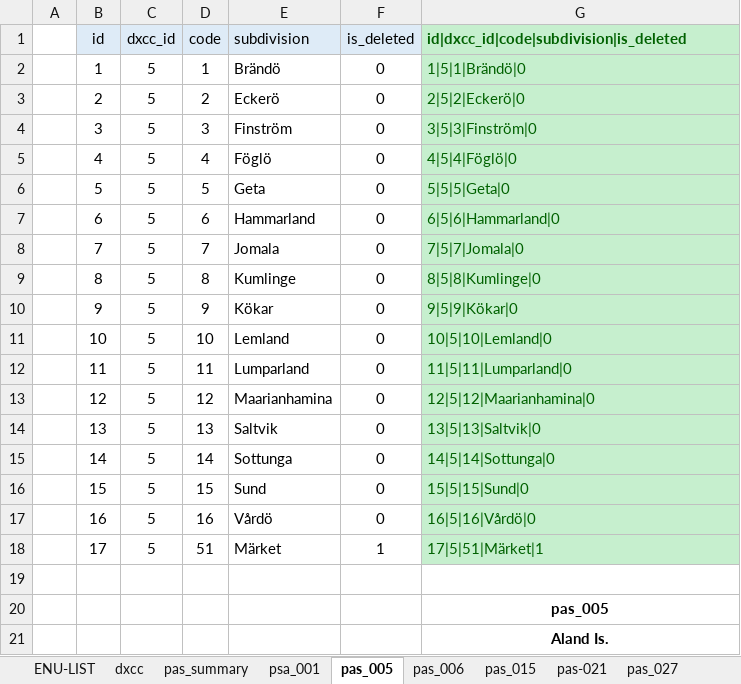
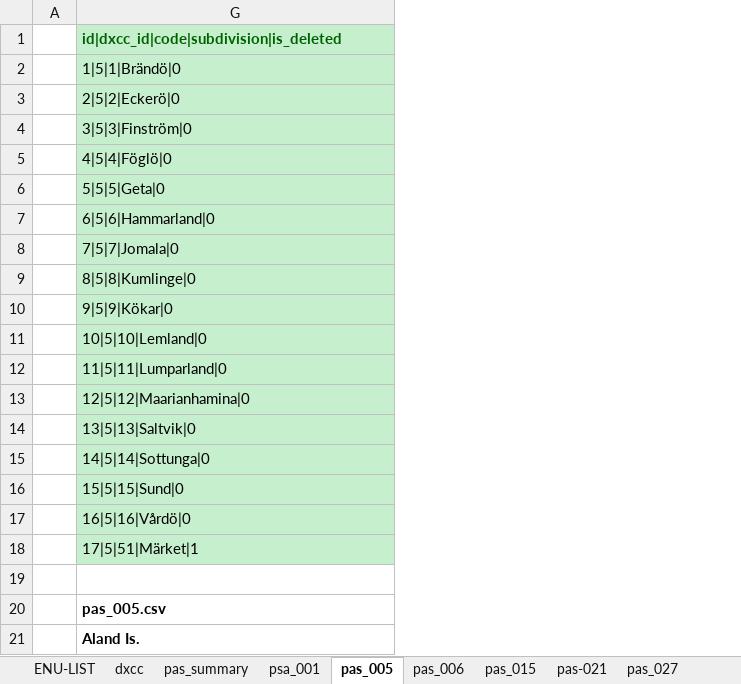
Before and after one commit to KI7MT/ards-tools, an Excel workbook: src/pgsql/adif-pas/adif-pas-master.xlsx, sheet pas_005, drawn as a sheet; values as stored, in another font and other column widths than the file's, no borders; the diff names each change by its address in the sheet, - before the commit and + after, or states it on an @@ line.

```diff
--- a/src/pgsql/adif-pas/adif-pas-master.xlsx (sheet pas_005)
+++ b/src/pgsql/adif-pas/adif-pas-master.xlsx (sheet pas_005)
@@ column B hidden, rows 1-18: id | 1 | 2 | 3 | 4 | 5 | 6 | 7 | 8 | 9 | 10 | 11 | 12 | 13 | 14 | 15 | 16 | 17 @@
@@ column C hidden, rows 1-18: dxcc_id | 5 | 5 | 5 | 5 | 5 | 5 | 5 | 5 | 5 | 5 | 5 | 5 | 5 | 5 | 5 | 5 | 5 @@
@@ column D hidden, rows 1-18: code | 1 | 2 | 3 | 4 | 5 | 6 | 7 | 8 | 9 | 10 | 11 | 12 | 13 | 14 | 15 | 16 | 51 @@
@@ column E hidden, rows 1-18: subdivision | Brändö | Eckerö | Finström | Föglö | Geta | Hammarland | Jomala | Kumlinge | Kökar | Lemland | Lumparland | Maarianhamina | Saltvik | Sottunga | Sund | Vårdö | Märket @@
@@ column F hidden, rows 1-18: is_deleted | 0 | 0 | 0 | 0 | 0 | 0 | 0 | 0 | 0 | 0 | 0 | 0 | 0 | 0 | 0 | 0 | 1 @@
-G2:G18 text colour: #006100
+G2:G18 text colour: black
-G20: pas_005
+G20: pas_005.csv
-G20:G21 alignment: center
+G20:G21 alignment: left
```
Also changed, not shown: sheet pas_015, sheet pas_summary, sheet ENU-LIST, sheet psa_001, sheet pas_006, sheet pas-021, 3 more sheets, other sheet tabs, formulas that keep their value, hidden cells, 6 other files.
